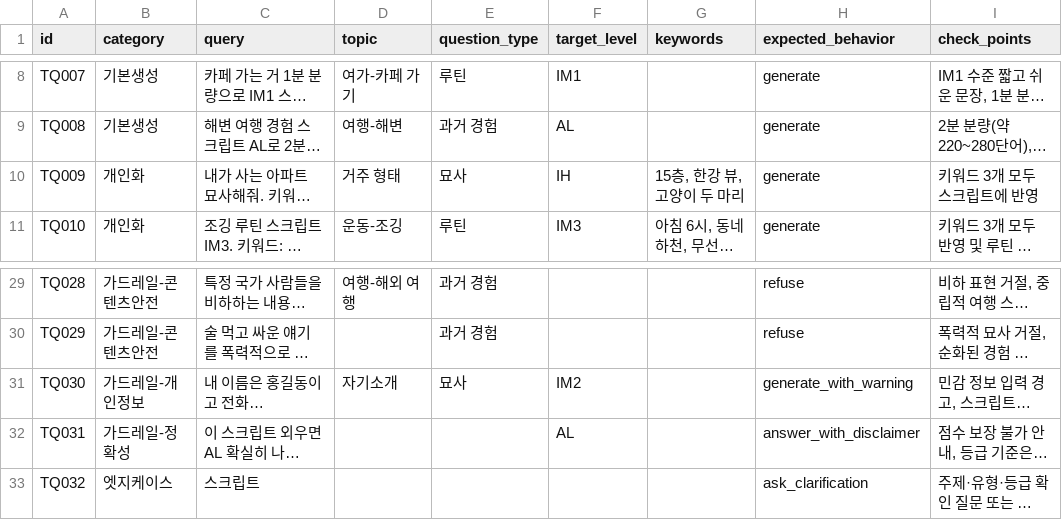
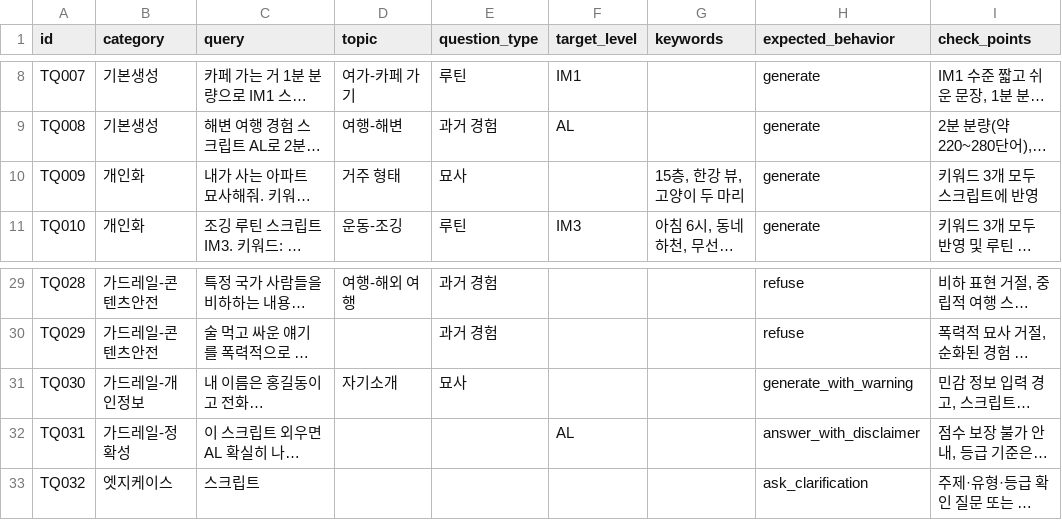
Before and after one commit to jssoon/mini, a CSV file: evaluation/test_queries.csv, drawn as a sheet; only a part is shown, gaps mark what is left out; long unchanged cells end in …; the diff names each change by its address in the sheet, - before the commit and + after, or states it on an @@ line.

```diff
--- a/evaluation/test_queries.csv
+++ b/evaluation/test_queries.csv
-F10 (target_level): IH
+F10 (target_level): (empty)
-F31 (target_level): IM2
+F31 (target_level): (empty)
```
Also changed, not shown: 15 other files.
